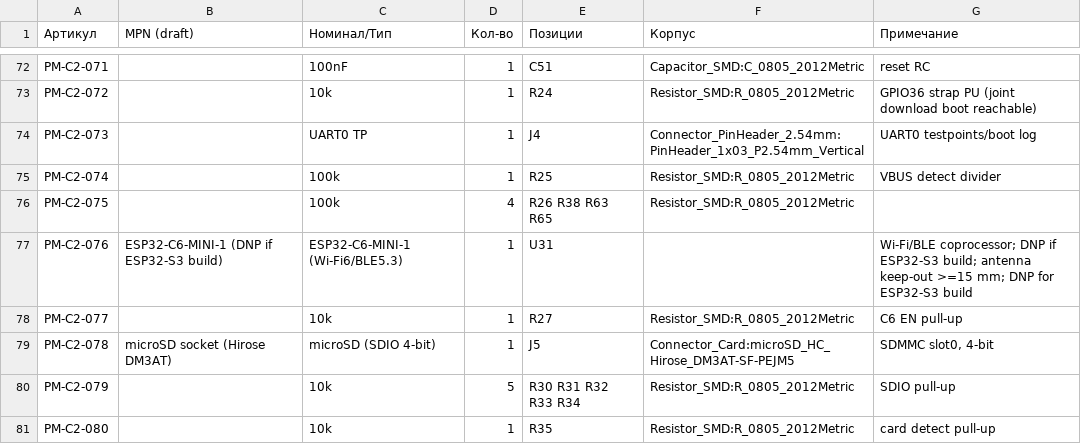
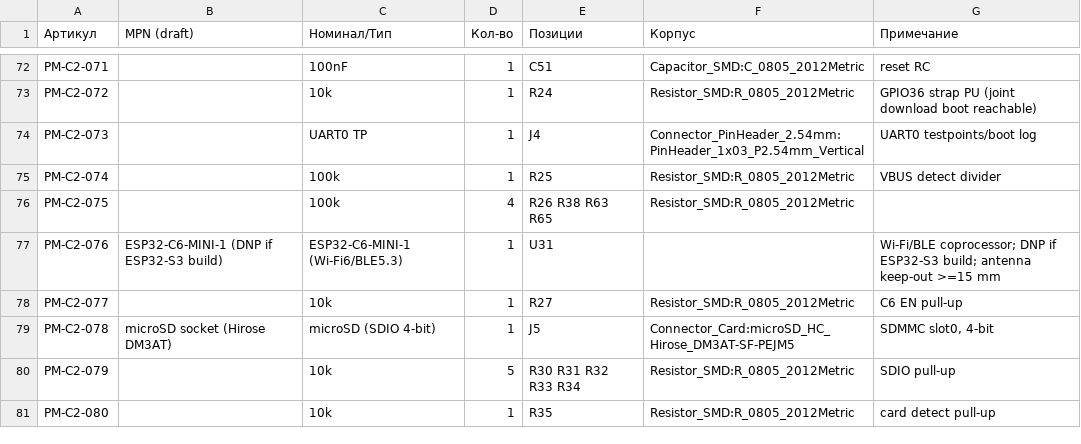
Before and after one commit to martiyanov/bukifon, a CSV file: hardware/core2/BOM-core2.csv, drawn as a sheet; only a part is shown, gaps mark what is left out.

```diff
--- a/hardware/core2/BOM-core2.csv
+++ b/hardware/core2/BOM-core2.csv
@@ -76,3 +76,3 @@ PM-C2-074;;100k;1;R25;Resistor_SMD:R_0805_2012Metric;VBUS detect divider
 PM-C2-075;;100k;4;R26 R38 R63 R65;Resistor_SMD:R_0805_2012Metric;
-PM-C2-076;ESP32-C6-MINI-1 (DNP if ESP32-S3 build);ESP32-C6-MINI-1 (Wi-Fi6/BLE5.3);1;U31;;"Wi-Fi/BLE coprocessor; DNP if ESP32-S3 build; antenna keep-out >=15 mm; DNP for ESP32-S3 build"
+PM-C2-076;ESP32-C6-MINI-1 (DNP if ESP32-S3 build);ESP32-C6-MINI-1 (Wi-Fi6/BLE5.3);1;U31;;"Wi-Fi/BLE coprocessor; DNP if ESP32-S3 build; antenna keep-out >=15 mm"
 PM-C2-077;;10k;1;R27;Resistor_SMD:R_0805_2012Metric;C6 EN pull-up
```
Also changed, not shown: hardware/core2/pinmap.csv, 24 other files.
